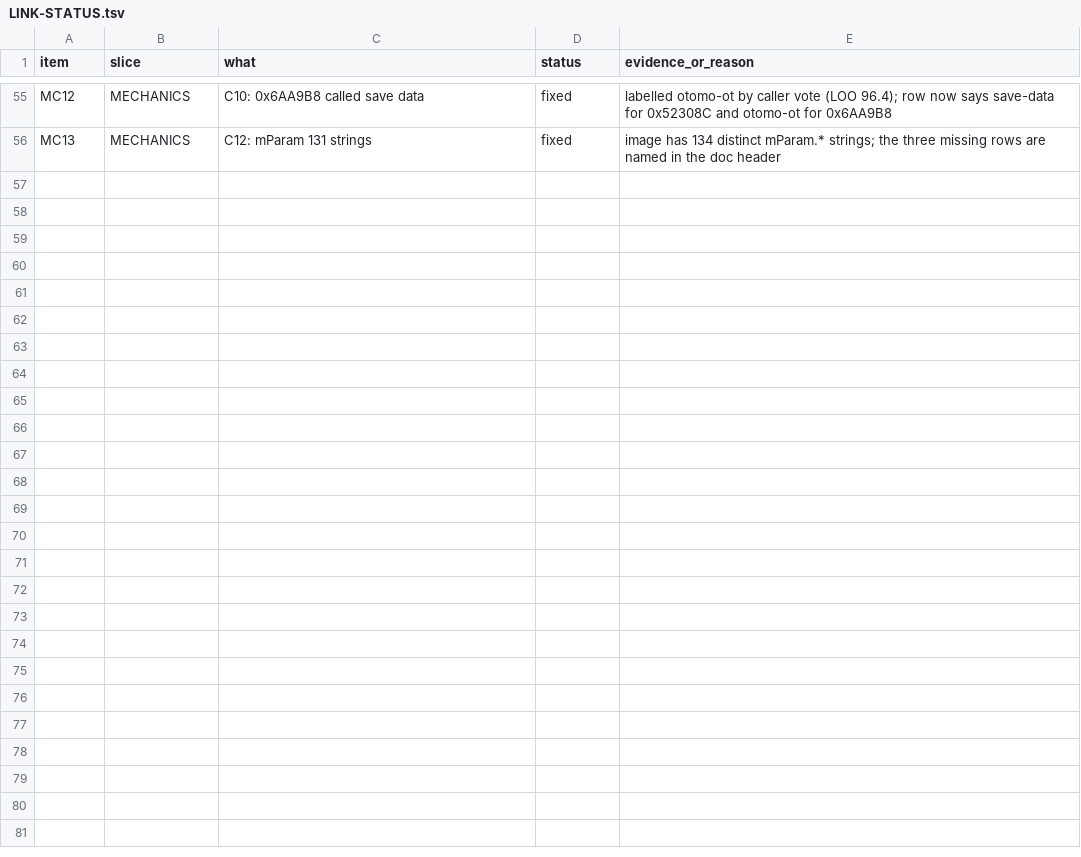
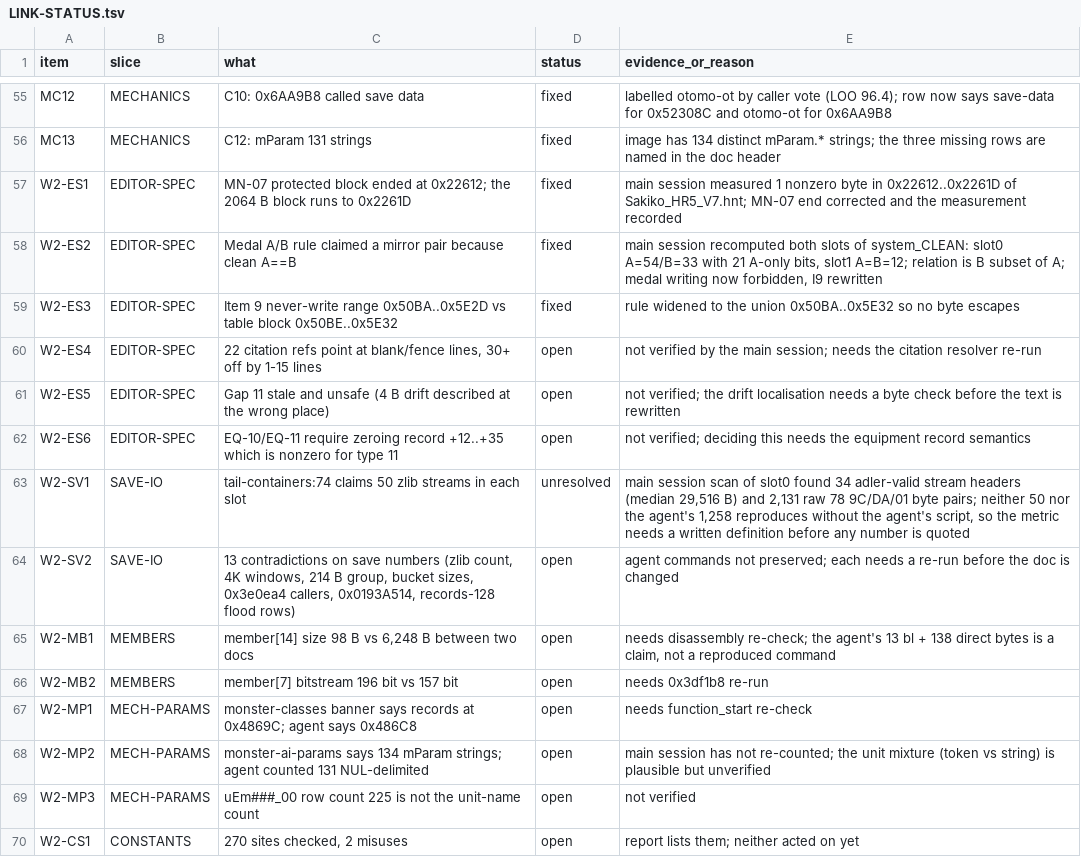
Before and after one commit to Twelve-eight/MHGU, a TSV file: docs/analysis/audit/LINK-STATUS.tsv, drawn as a sheet; only a part is shown, gaps mark what is left out; the diff names each change by its address in the sheet, - before the commit and + after, or states it on an @@ line.

Commit message:
Second linkage wave harvested and the first live window logged. Six agent reports that had been written to local:// are now in docs/analysis/audit as LINK2-* and PUBLISH-*; eleven disposition rows join LINK-STATUS.tsv, three of them fixed here and eight left open because the agent did not preserve the command that produced its number. Three edits act on findings the main session reproduced itself: the editor spec's MN-07 stop was eleven bytes short of the 2064-byte block and those bytes are nonzero, so it now ends at 0x2261D; the medal A and B slots are not a mirror pair, since clean slot0 has 54 and 33 bits with every B bit inside A, so medal writing is forbidden rather than mirrored; and the item 9 never-write range is widened to the union so no byte of the block escapes it. The live window that ran from 06:39 to 06:56 booted MHGU twice to the title at 45 to 97 fps and proved the saves byte-identical afterwards, but never reached the save select, because the keyboard mapping would not advance past PRESS A; that is recorded rather than papered over, along with the discovery that sha256sum -c reports eight false failures on this filesystem while a field-by-field comparison shows the files unchanged

```diff
--- a/docs/analysis/audit/LINK-STATUS.tsv
+++ b/docs/analysis/audit/LINK-STATUS.tsv
+row 57: W2-ES1 | EDITOR-SPEC | MN-07 protected block ended at 0x22612; the 2064 B block runs to 0x2261D | fixed | main session measured 1 nonzero byte in 0x22612..0x2261D of Sakiko_HR5_V7.hnt; MN-07 end corrected and the measurement recorded
+row 58: W2-ES2 | EDITOR-SPEC | Medal A/B rule claimed a mirror pair because clean A==B | fixed | main session recomputed both slots of system_CLEAN: slot0 A=54/B=33 with 21 A-only bits, slot1 A=B=12; relation is B subset of A; medal writing now forbidden, I9 rewritten
+row 59: W2-ES3 | EDITOR-SPEC | Item 9 never-write range 0x50BA..0x5E2D vs table block 0x50BE..0x5E32 | fixed | rule widened to the union 0x50BA..0x5E32 so no byte escapes
+row 60: W2-ES4 | EDITOR-SPEC | 22 citation refs point at blank/fence lines, 30+ off by 1-15 lines | open | not verified by the main session; needs the citation resolver re-run
+row 61: W2-ES5 | EDITOR-SPEC | Gap 11 stale and unsafe (4 B drift described at the wrong place) | open | not verified; the drift localisation needs a byte check before the text is rewritten
+row 62: W2-ES6 | EDITOR-SPEC | EQ-10/EQ-11 require zeroing record +12..+35 which is nonzero for type 11 | open | not verified; deciding this needs the equipment record semantics
+row 63: W2-SV1 | SAVE-IO | tail-containers:74 claims 50 zlib streams in each slot | unresolved | main session scan of slot0 found 34 adler-valid stream headers (median 29,516 B) and 2,131 raw 78 9C/DA/01 byte pairs; neither 50 nor the agent's 1,258 reproduces without the agent's script, so the metric needs a written definition before any number is quoted
+row 64: W2-SV2 | SAVE-IO | 13 contradictions on save numbers (zlib count, 4K windows, 214 B group, bucket sizes, 0x3e0ea4 callers, 0x0193A514, records-128 flood rows) | open | agent commands not preserved; each needs a re-run before the doc is changed
+row 65: W2-MB1 | MEMBERS | member[14] size 98 B vs 6,248 B between two docs | open | needs disassembly re-check; the agent's 13 bl + 138 direct bytes is a claim, not a reproduced command
+row 66: W2-MB2 | MEMBERS | member[7] bitstream 196 bit vs 157 bit | open | needs 0x3df1b8 re-run
+row 67: W2-MP1 | MECH-PARAMS | monster-classes banner says records at 0x4869C; agent says 0x486C8 | open | needs function_start re-check
+row 68: W2-MP2 | MECH-PARAMS | monster-ai-params says 134 mParam strings; agent counted 131 NUL-delimited | open | main session has not re-counted; the unit mixture (token vs string) is plausible but unverified
+row 69: W2-MP3 | MECH-PARAMS | uEm###_00 row count 225 is not the unit-name count | open | not verified
+row 70: W2-CS1 | CONSTANTS | 270 sites checked, 2 misuses | open | report lists them; neither acted on yet
```
Also changed, not shown: 13 other files.
